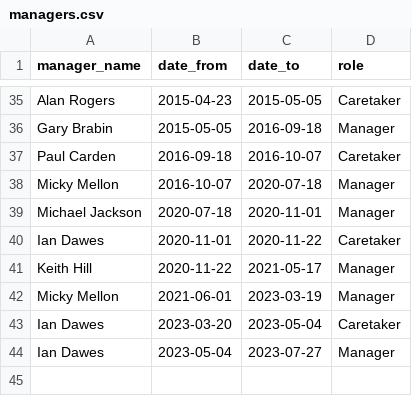
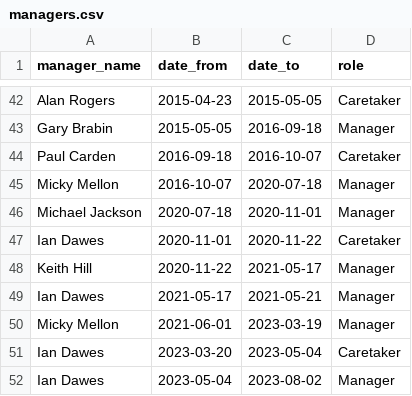
Before and after one commit to petebrown/complete-record, a CSV file: output/managers.csv, drawn as a sheet; only a part is shown, gaps mark what is left out; the diff covers the shown part only.

Commit message:
manually edited dates in managers csv

```diff
--- a/output/managers.csv
+++ b/output/managers.csv
@@ -41,4 +48,5 @@ Ian Dawes,2020-11-01,2020-11-22,Caretaker
 Keith Hill,2020-11-22,2021-05-17,Manager
+Ian Dawes,2021-05-17,2021-05-21,Manager
 Micky Mellon,2021-06-01,2023-03-19,Manager
 Ian Dawes,2023-03-20,2023-05-04,Caretaker
-Ian Dawes,2023-05-04,2023-07-27,Manager
+Ian Dawes,2023-05-04,2023-08-02,Manager
```
Also changed, not shown: 7 added rows, 1 moved row and 4 edited cells elsewhere in this file.
